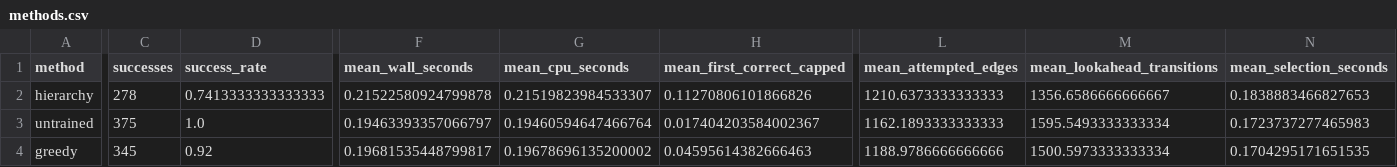
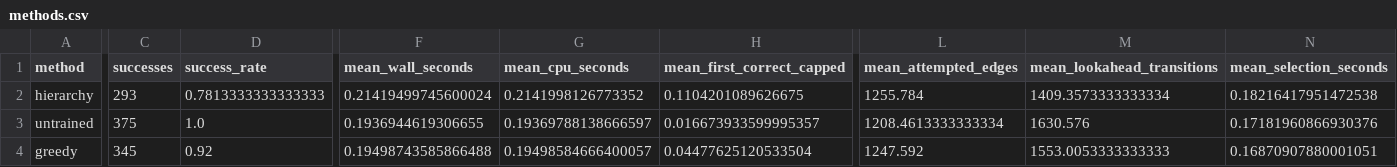
Before and after one commit to ssp2195/RL_for_Quantum_Circuits, a CSV file: experiments/publication_v1/methods.csv, drawn as a sheet; only a part is shown, gaps mark what is left out; the diff covers the shown part only; the diff names each change by its address in the sheet, - before the commit and + after, or states it on an @@ line.

```diff
--- a/experiments/publication_v1/methods.csv
+++ b/experiments/publication_v1/methods.csv
-C2 (successes): 278
+C2 (successes): 293
-D2 (success_rate): 0.7413333333333333
+D2 (success_rate): 0.7813333333333333
-F2 (mean_wall_seconds): 0.21522580924799878
+F2 (mean_wall_seconds): 0.21419499745600024
-G2 (mean_cpu_seconds): 0.21519823984533307
+G2 (mean_cpu_seconds): 0.2141998126773352
-H2 (mean_first_correct_capped): 0.11270806101866826
+H2 (mean_first_correct_capped): 0.1104201089626675
-L2 (mean_attempted_edges): 1210.6373333333333
+L2 (mean_attempted_edges): 1255.784
-M2 (mean_lookahead_transitions): 1356.6586666666667
+M2 (mean_lookahead_transitions): 1409.3573333333334
-N2 (mean_selection_seconds): 0.1838883466827653
+N2 (mean_selection_seconds): 0.18216417951472538
-F3 (mean_wall_seconds): 0.19463393357066797
+F3 (mean_wall_seconds): 0.1936944619306655
-G3 (mean_cpu_seconds): 0.19460594647466764
+G3 (mean_cpu_seconds): 0.19369788138666597
-H3 (mean_first_correct_capped): 0.017404203584002367
+H3 (mean_first_correct_capped): 0.016673933599995357
-L3 (mean_attempted_edges): 1162.1893333333333
+L3 (mean_attempted_edges): 1208.4613333333334
-M3 (mean_lookahead_transitions): 1595.5493333333334
+M3 (mean_lookahead_transitions): 1630.576
-N3 (mean_selection_seconds): 0.1723737277465983
+N3 (mean_selection_seconds): 0.17181960866930376
-F4 (mean_wall_seconds): 0.19681535448799817
+F4 (mean_wall_seconds): 0.19498743585866488
-G4 (mean_cpu_seconds): 0.19678696135200002
+G4 (mean_cpu_seconds): 0.19498584666400057
-H4 (mean_first_correct_capped): 0.04595614382666463
+H4 (mean_first_correct_capped): 0.04477625120533504
-L4 (mean_attempted_edges): 1188.9786666666666
+L4 (mean_attempted_edges): 1247.592
-M4 (mean_lookahead_transitions): 1500.5973333333334
+M4 (mean_lookahead_transitions): 1553.0053333333333
-N4 (mean_selection_seconds): 0.1704295171651535
+N4 (mean_selection_seconds): 0.16870907880001051
```
Also changed, not shown: 26 edited cells elsewhere in this file, experiments/publication_v1/paired_target_effects.csv, 53 other files.
